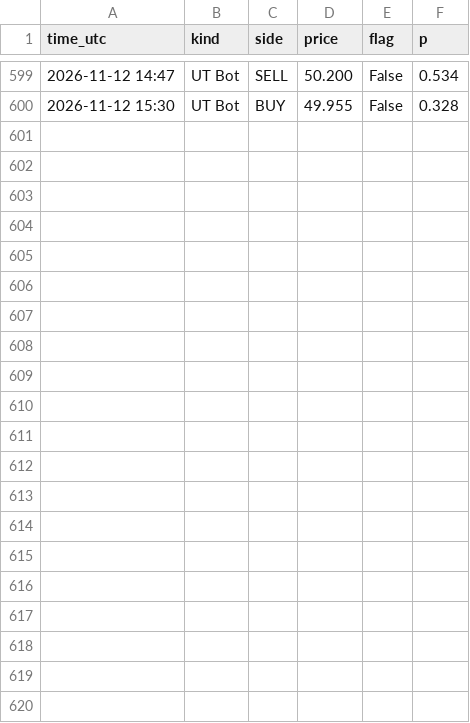
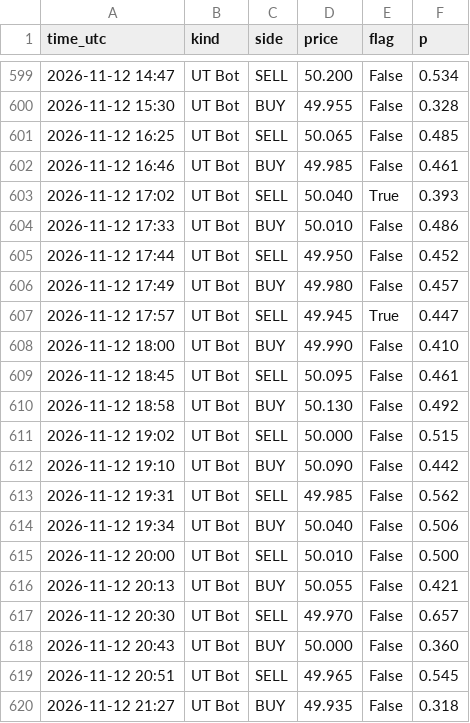
Before and after one commit to issakhader58-sketch/silver-bot, a CSV file: signals.csv, drawn as a sheet; only a part is shown, gaps mark what is left out.

```diff
--- a/signals.csv
+++ b/signals.csv
@@ -600 +600,21 @@ time_utc,kind,side,price,flag,p
 2026-11-12 15:30,UT Bot,BUY,49.955,False,0.328
+2026-11-12 16:25,UT Bot,SELL,50.065,False,0.485
+2026-11-12 16:46,UT Bot,BUY,49.985,False,0.461
+2026-11-12 17:02,UT Bot,SELL,50.040,True,0.393
+2026-11-12 17:33,UT Bot,BUY,50.010,False,0.486
+2026-11-12 17:44,UT Bot,SELL,49.950,False,0.452
+2026-11-12 17:49,UT Bot,BUY,49.980,False,0.457
+2026-11-12 17:57,UT Bot,SELL,49.945,True,0.447
+2026-11-12 18:00,UT Bot,BUY,49.990,False,0.410
+2026-11-12 18:45,UT Bot,SELL,50.095,False,0.461
+2026-11-12 18:58,UT Bot,BUY,50.130,False,0.492
+2026-11-12 19:02,UT Bot,SELL,50.000,False,0.515
+2026-11-12 19:10,UT Bot,BUY,50.090,False,0.442
+2026-11-12 19:31,UT Bot,SELL,49.985,False,0.562
+2026-11-12 19:34,UT Bot,BUY,50.040,False,0.506
+2026-11-12 20:00,UT Bot,SELL,50.010,False,0.500
+2026-11-12 20:13,UT Bot,BUY,50.055,False,0.421
+2026-11-12 20:30,UT Bot,SELL,49.970,False,0.657
+2026-11-12 20:43,UT Bot,BUY,50.000,False,0.360
+2026-11-12 20:51,UT Bot,SELL,49.965,False,0.545
+2026-11-12 21:27,UT Bot,BUY,49.935,False,0.318
```
Also changed, not shown: 2 other files.
